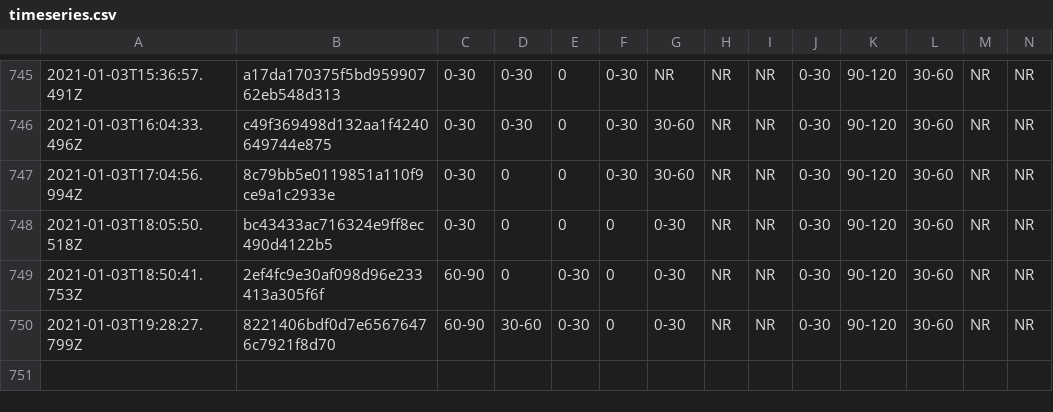
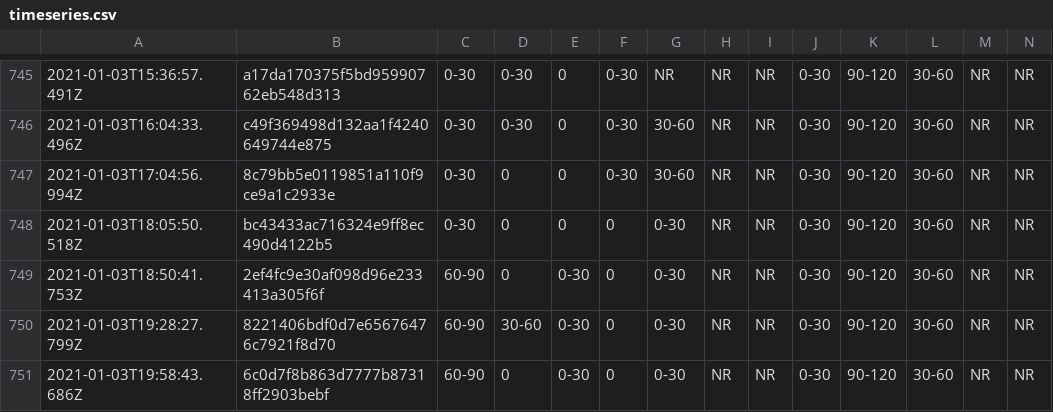
Before and after one commit to afischer/nyc-covid-wait-times, a CSV file: data/timeseries.csv, drawn as a sheet; only a part is shown, gaps mark what is left out; rows hold the shown columns only; the diff names each change by its address in the sheet, - before the commit and + after, or states it on an @@ line.

```diff
--- a/data/timeseries.csv
+++ b/data/timeseries.csv
+row 751: 2021-01-03T19:58:43.686Z | 6c0d7f8b863d7777b87318ff2903bebf | 60-90 | 0 | 0-30 | 0 | 0-30 | NR | NR | 0-30 | 90-120 | 30-60 | NR | NR
```
Also changed, not shown: 2 other files.
